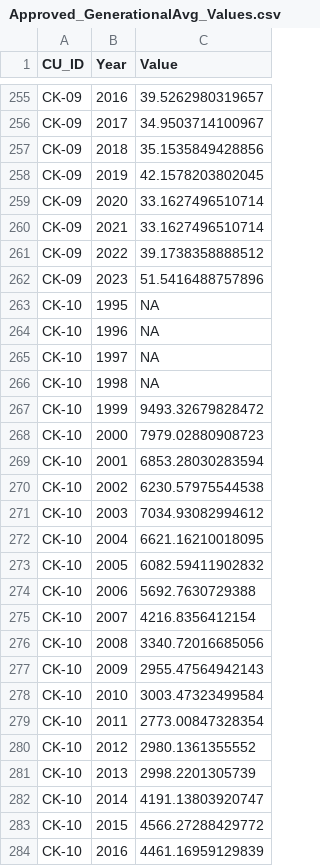
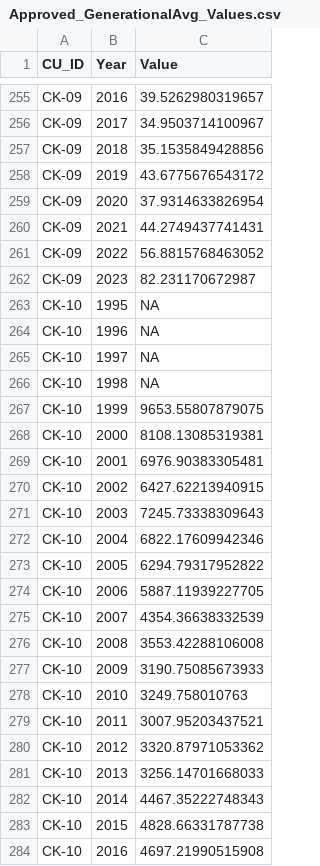
Before and after one commit to sos-program/Approved-WSP-Statuses, a CSV file: PROCESSING/Approved_GenerationalAvg_Values.csv, drawn as a sheet; only a part is shown, gaps mark what is left out; the diff covers the shown part only.

```diff
--- a/PROCESSING/Approved_GenerationalAvg_Values.csv
+++ b/PROCESSING/Approved_GenerationalAvg_Values.csv
@@ -257,7 +257,7 @@
 "CK-09",2018,35.1535849428856
-"CK-09",2019,42.1578203802045
-"CK-09",2020,33.1627496510714
-"CK-09",2021,33.1627496510714
-"CK-09",2022,39.1738358888512
-"CK-09",2023,51.5416488757896
+"CK-09",2019,43.6775676543172
+"CK-09",2020,37.9314633826954
+"CK-09",2021,44.2749437741431
+"CK-09",2022,56.8815768463052
+"CK-09",2023,82.231170672987
 "CK-10",1995,NA
@@ -266,19 +266,19 @@
 "CK-10",1998,NA
-"CK-10",1999,9493.32679828472
-"CK-10",2000,7979.02880908723
-"CK-10",2001,6853.28030283594
-"CK-10",2002,6230.57975544538
-"CK-10",2003,7034.93082994612
-"CK-10",2004,6621.16210018095
-"CK-10",2005,6082.59411902832
-"CK-10",2006,5692.7630729388
-"CK-10",2007,4216.8356412154
-"CK-10",2008,3340.72016685056
-"CK-10",2009,2955.47564942143
-"CK-10",2010,3003.47323499584
-"CK-10",2011,2773.00847328354
-"CK-10",2012,2980.1361355552
-"CK-10",2013,2998.2201305739
-"CK-10",2014,4191.13803920747
-"CK-10",2015,4566.27288429772
-"CK-10",2016,4461.16959129839
+"CK-10",1999,9653.55807879075
+"CK-10",2000,8108.13085319381
+"CK-10",2001,6976.90383305481
+"CK-10",2002,6427.62213940915
+"CK-10",2003,7245.73338309643
+"CK-10",2004,6822.17609942346
+"CK-10",2005,6294.79317952822
+"CK-10",2006,5887.11939227705
+"CK-10",2007,4354.36638332539
+"CK-10",2008,3553.42288106008
+"CK-10",2009,3190.75085673933
+"CK-10",2010,3249.758010763
+"CK-10",2011,3007.95203437521
+"CK-10",2012,3320.87971053362
+"CK-10",2013,3256.14701668033
+"CK-10",2014,4467.35222748343
+"CK-10",2015,4828.66331787738
+"CK-10",2016,4697.21990515908
```
Also changed, not shown: 119 edited cells elsewhere in this file, DATA/CU_Data.csv, OUTPUT/Retro_Synoptic_Details_Approved.csv, 56 other files.
